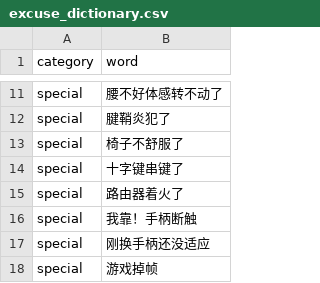
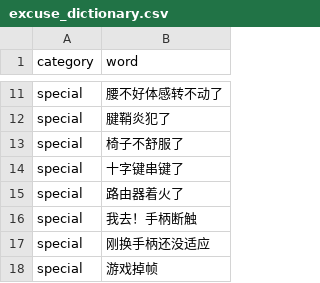
Before and after one commit to Cypas/splatoon3-nso, a CSV file: nonebot_plugin_splatoon3_nso/resource/excuse_dictionary.csv, drawn as a sheet; only a part is shown, gaps mark what is left out; the diff covers the shown part only.

```diff
--- a/nonebot_plugin_splatoon3_nso/resource/excuse_dictionary.csv
+++ b/nonebot_plugin_splatoon3_nso/resource/excuse_dictionary.csv
@@ -15,3 +15,3 @@ special, 十字键串键了
 special, 路由器着火了
-special, 我靠！手柄断触
+special, 我去！手柄断触
 special, 刚换手柄还没适应
```
Also changed, not shown: 26 removed rows elsewhere in this file, 1 other file.
